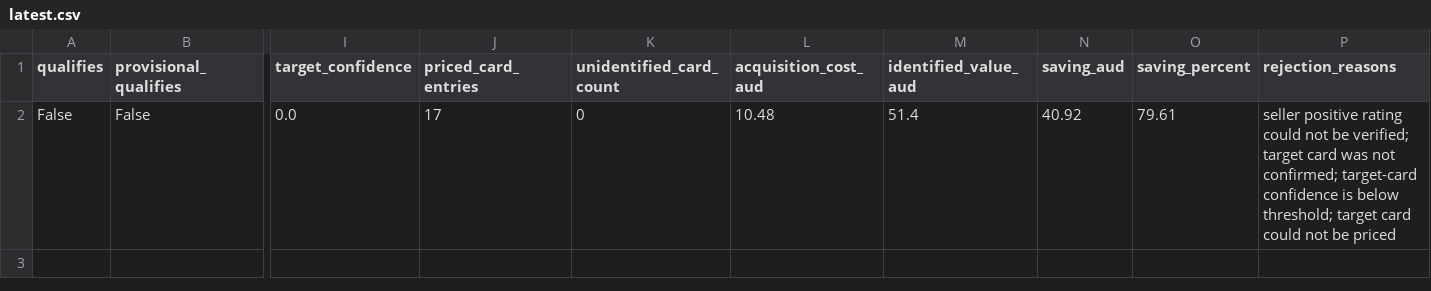
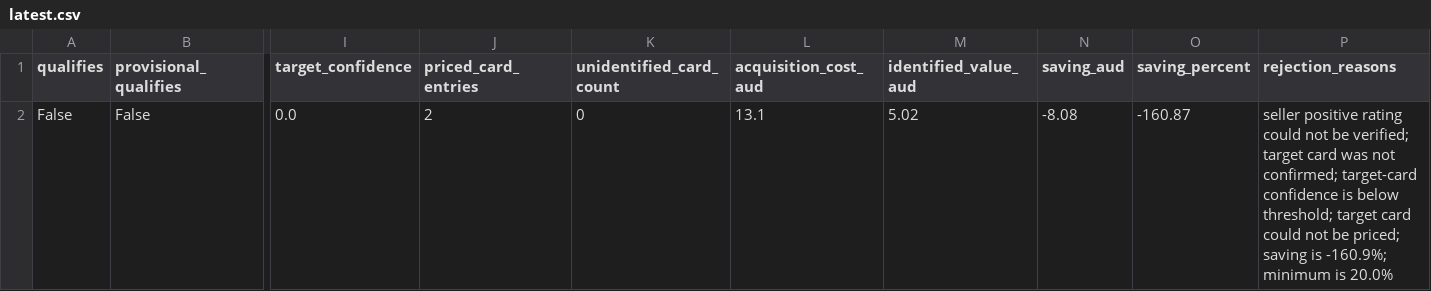
Before and after one commit to ThatSacco/Sendico-Market-Bot, a CSV file: reports/latest.csv, drawn as a sheet; only a part is shown, gaps mark what is left out; the diff names each change by its address in the sheet, - before the commit and + after, or states it on an @@ line.

```diff
--- a/reports/latest.csv
+++ b/reports/latest.csv
-J2 (priced_card_entries): 17
+J2 (priced_card_entries): 2
-L2 (acquisition_cost_aud): 10.48
+L2 (acquisition_cost_aud): 13.1
-M2 (identified_value_aud): 51.4
+M2 (identified_value_aud): 5.02
-N2 (saving_aud): 40.92
+N2 (saving_aud): -8.08
-O2 (saving_percent): 79.61
+O2 (saving_percent): -160.87
-P2 (rejection_reasons): …not be priced
+P2 (rejection_reasons): …not be priced; saving is -160.9%; minimum is 20.0%
```
Also changed, not shown: 2 other files.
